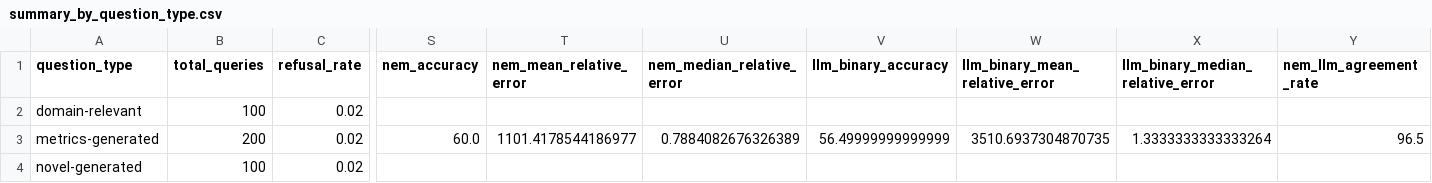
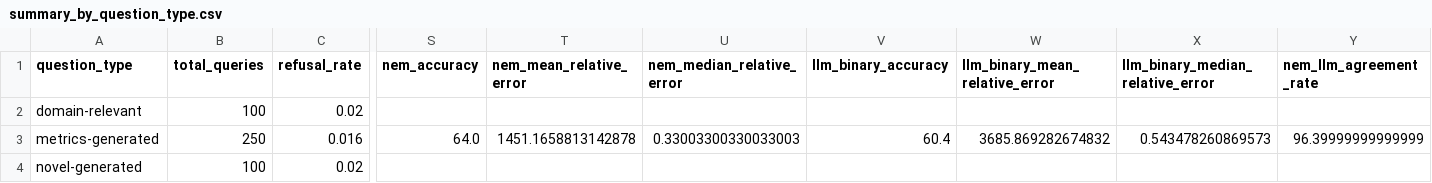
Before and after one commit to mkahe/finance-rag, a CSV file: evaluation_results/generation/analysis/csv/summary_by_question_type.csv, drawn as a sheet; only a part is shown, gaps mark what is left out; the diff names each change by its address in the sheet, - before the commit and + after, or states it on an @@ line.

```diff
--- a/evaluation_results/generation/analysis/csv/summary_by_question_type.csv
+++ b/evaluation_results/generation/analysis/csv/summary_by_question_type.csv
-B3 (total_queries): 200
+B3 (total_queries): 250
-C3 (refusal_rate): 0.02
+C3 (refusal_rate): 0.016
-S3 (nem_accuracy): 60.0
+S3 (nem_accuracy): 64.0
-T3 (nem_mean_relative_error): 1101.4178544186977
+T3 (nem_mean_relative_error): 1451.1658813142878
-U3 (nem_median_relative_error): 0.7884082676326389
+U3 (nem_median_relative_error): 0.33003300330033003
-V3 (llm_binary_accuracy): 56.49999999999999
+V3 (llm_binary_accuracy): 60.4
-W3 (llm_binary_mean_relative_error): 3510.6937304870735
+W3 (llm_binary_mean_relative_error): 3685.869282674832
-X3 (llm_binary_median_relative_error): 1.3333333333333264
+X3 (llm_binary_median_relative_error): 0.543478260869573
-Y3 (nem_llm_agreement_rate): 96.5
+Y3 (nem_llm_agreement_rate): 96.39999999999999
```
Also changed, not shown: evaluation_results/generation/analysis/csv/summary_by_config.csv, evaluation_results/generation/analysis/csv/summary_by_mode.csv, 19 other files.
